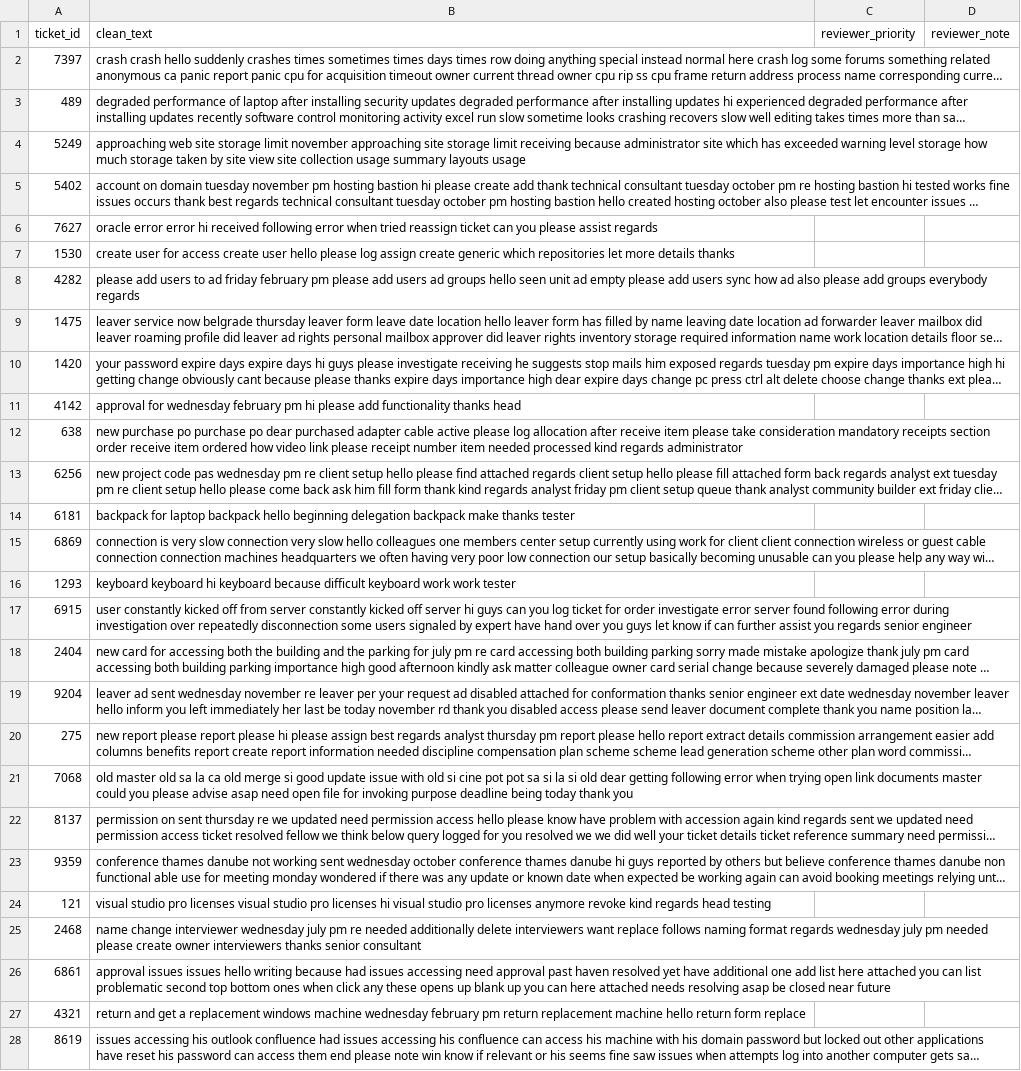
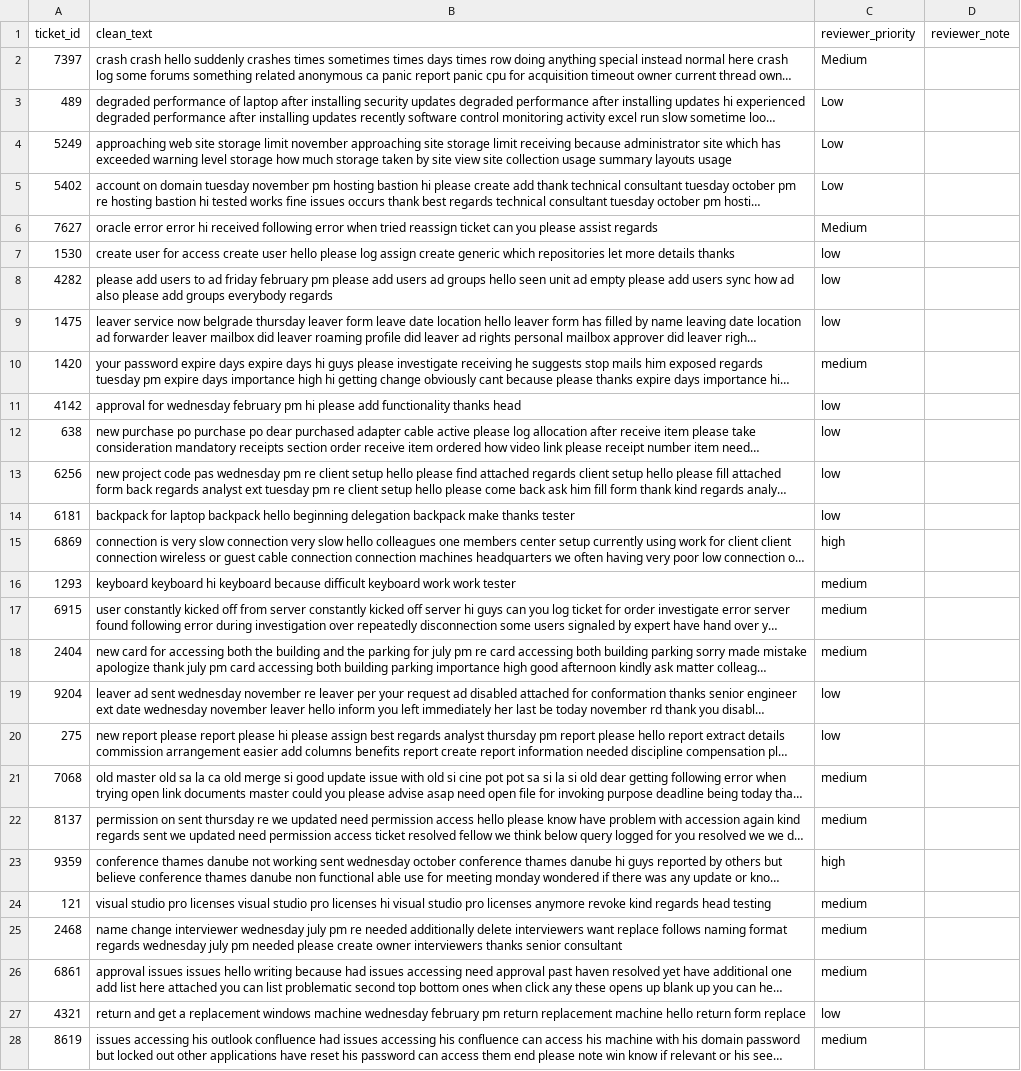
Before and after one commit to Cyrusz55/FUTURE_ML_02, a CSV file: outputs/priority_review_sample.csv, drawn as a sheet; only a part is shown; long unchanged cells end in …; the diff covers the shown part only; the diff names each change by its address in the sheet, - before the commit and + after, or states it on an @@ line.

```diff
--- a/outputs/priority_review_sample.csv
+++ b/outputs/priority_review_sample.csv
-C2 (reviewer_priority): (empty)
+C2 (reviewer_priority): Medium
-C3:C5 (reviewer_priority): (empty)
+C3:C5 (reviewer_priority): Low
-C6 (reviewer_priority): (empty)
+C6 (reviewer_priority): Medium
-C7:C9 (reviewer_priority): (empty)
+C7:C9 (reviewer_priority): low
-C10 (reviewer_priority): (empty)
+C10 (reviewer_priority): medium
-C11:C14 (reviewer_priority): (empty)
+C11:C14 (reviewer_priority): low
-C15 (reviewer_priority): (empty)
+C15 (reviewer_priority): high
-C16:C18 (reviewer_priority): (empty)
+C16:C18 (reviewer_priority): medium
-C19:C20 (reviewer_priority): (empty)
+C19:C20 (reviewer_priority): low
-C21:C22 (reviewer_priority): (empty)
+C21:C22 (reviewer_priority): medium
-C23 (reviewer_priority): (empty)
+C23 (reviewer_priority): high
-C24:C26 (reviewer_priority): (empty)
+C24:C26 (reviewer_priority): medium
-C27 (reviewer_priority): (empty)
+C27 (reviewer_priority): low
-C28 (reviewer_priority): (empty)
+C28 (reviewer_priority): medium
```
Also changed, not shown: 33 edited cells elsewhere in this file, 7 other files.
